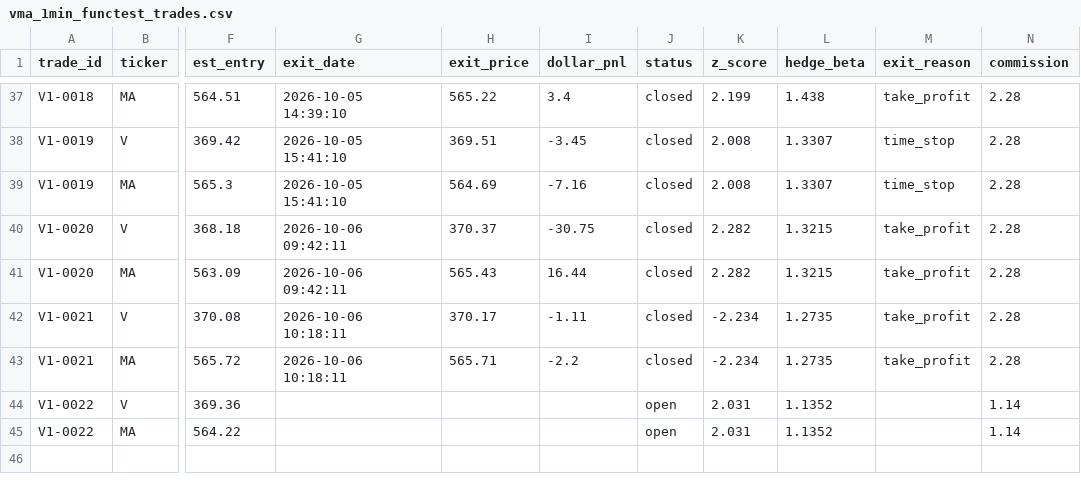
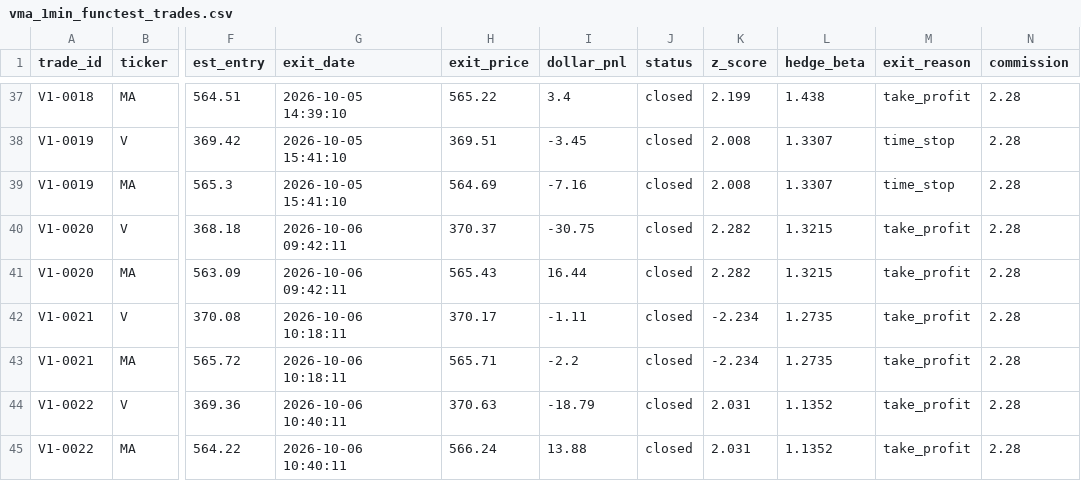
Before and after one commit to juayhiang/alphax-dashboard, a CSV file: data/vma_1min_functest_trades.csv, drawn as a sheet; only a part is shown, gaps mark what is left out; the diff names each change by its address in the sheet, - before the commit and + after, or states it on an @@ line.

Commit message:
Auto-sync VMA-FUNCTEST-1MIN 2026-10-06 22:40

```diff
--- a/data/vma_1min_functest_trades.csv
+++ b/data/vma_1min_functest_trades.csv
-G44:G45 (exit_date): (empty)
+G44:G45 (exit_date): 2026-10-06 10:40:11
-H44 (exit_price): (empty)
+H44 (exit_price): 370.63
-I44 (dollar_pnl): (empty)
+I44 (dollar_pnl): -18.79
-J44:J45 (status): open
+J44:J45 (status): closed
-M44:M45 (exit_reason): (empty)
+M44:M45 (exit_reason): take_profit
-N44:N45 (commission): 1.14
+N44:N45 (commission): 2.28
-H45 (exit_price): (empty)
+H45 (exit_price): 566.24
-I45 (dollar_pnl): (empty)
+I45 (dollar_pnl): 13.88
```
